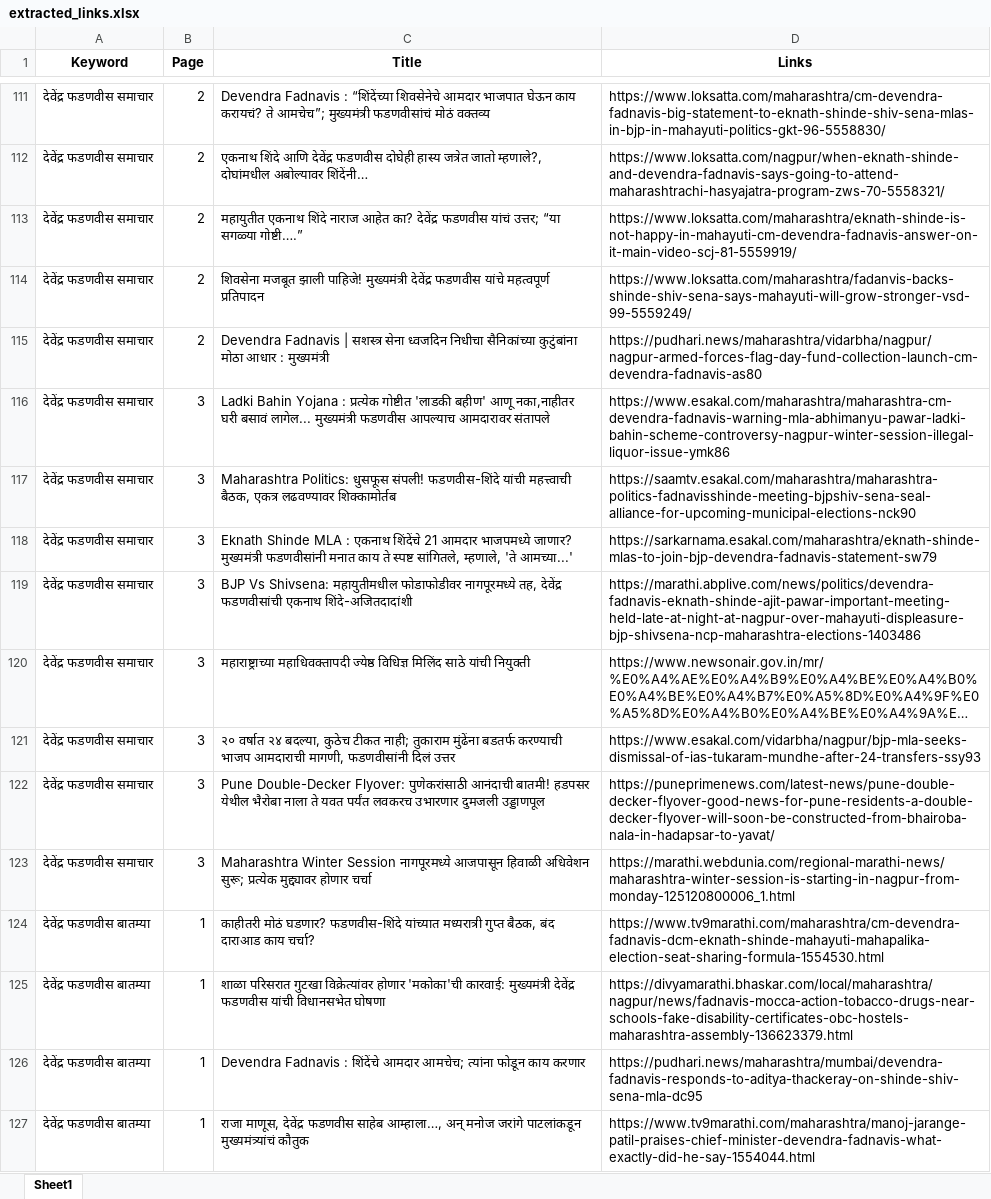
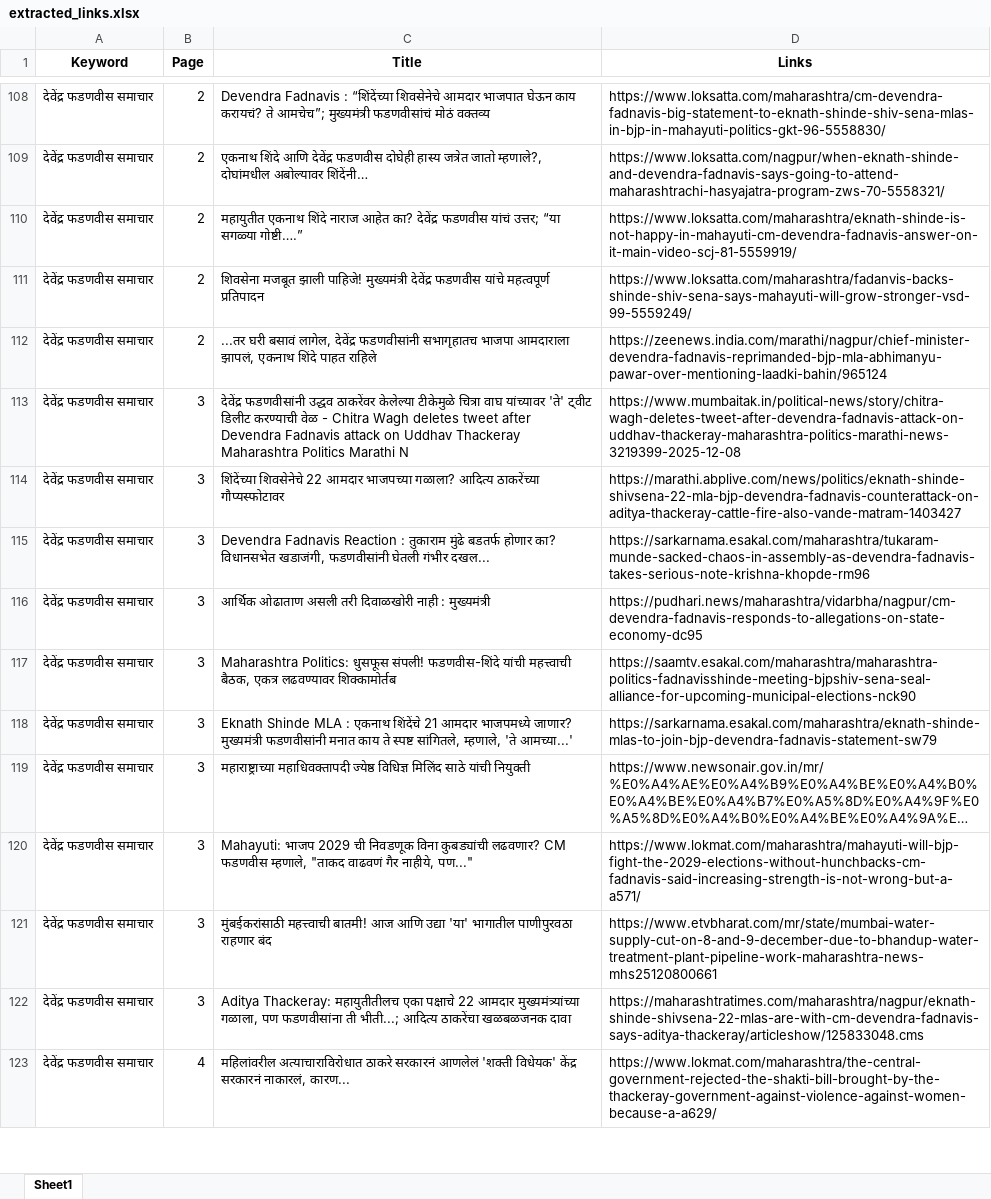
Before and after one commit to TheStrelemaLLP/Media-Monitoring-Pipeline, an Excel workbook: Output/Devendra Fadnavis/extracted_links.xlsx, sheet Sheet1, drawn as a sheet; only a part is shown, gaps mark what is left out; long unchanged cells end in …; values as stored, in another font and other column widths than the file's, no borders; removed rows and columns are numbered as before the commit, all else as after; the diff covers the shown part only; the diff names each change by its address in the sheet, - before the commit and + after, or states it on an @@ line.

```diff
--- a/Output/Devendra Fadnavis/extracted_links.xlsx (sheet Sheet1)
+++ b/Output/Devendra Fadnavis/extracted_links.xlsx (sheet Sheet1)
-C112 (Title): Devendra Fadnavis | सशस्त्र सेना ध्वजदिन निधीचा सैनिकांच्या कुटुंबांना मोठा आधार : मुख्यमंत्री
+C112 (Title): ...तर घरी बसावं लागेल, देवेंद्र फडणवीसांनी सभागृहातच भाजपा आमदाराला झापलं, एकनाथ शिंदे पाहत राहिले
-D112 (Links): https://pudhari.news/maharashtra/vidarbha/nagpur/nagpur-armed-forces-flag-day-fund-collection-launch-cm-devendra-fadnavis-as80
+D112 (Links): https://zeenews.india.com/marathi/nagpur/chief-minister-devendra-fadnavis-reprimanded-bjp-mla-abhimanyu-pawar-over-mentioning-laadki-bahin/965124
+row 113: देवेंद्र फडणवीस समाचार | 3 | देवेंद्र फडणवीसांनी उद्धव ठाकरेंवर केलेल्या टीकेमुळे चित्रा वाघ यांच्यावर 'ते' ट्वीट डिलीट करण्याची वेळ - Chitra Wagh deletes tweet after Devendra Fadnavis attack on Uddhav Thackeray Maharashtra Politics Marathi N | https://www.mumbaitak.in/political-news/story/chitra-wagh-deletes-tweet-after-devendra-fadnavis-attack-on-uddhav-thackeray-maharashtra-politics-marathi-news-3219399-2025-12-08
+row 114: देवेंद्र फडणवीस समाचार | 3 | शिंदेंच्या शिवसेनेचे 22 आमदार भाजपच्या गळाला? आदित्य ठाकरेंच्या गौप्यस्फोटावर | https://marathi.abplive.com/news/politics/eknath-shinde-shivsena-22-mla-bjp-devendra-fadnavis-counterattack-on-aditya-thackeray-cattle-fire-also-vande-matram-1403427
-C115 (Title): Ladki Bahin Yojana : प्रत्येक गोष्टीत 'लाडकी बहीण' आणू नका,नाहीतर घरी बसावं लागेल... मुख्यमंत्री फडणवीस आपल्याच आमदारावर संतापले
+C115 (Title): Devendra Fadnavis Reaction : तुकाराम मुंढे बडतर्फ होणार का? विधानसभेत खडाजंगी, फडणवीसांनी घेतली गंभीर दखल...
-D115 (Links): https://www.esakal.com/maharashtra/maharashtra-cm-devendra-fadnavis-warning-mla-abhimanyu-pawar-ladki-bahin-scheme-controversy-nagpur-winter-session-illegal-liquor-issue-ymk86
+D115 (Links): https://sarkarnama.esakal.com/maharashtra/tukaram-munde-sacked-chaos-in-assembly-as-devendra-fadnavis-takes-serious-note-krishna-khopde-rm96
+row 116: देवेंद्र फडणवीस समाचार | 3 | आर्थिक ओढाताण असली तरी दिवाळखोरी नाही : मुख्यमंत्री | https://pudhari.news/maharashtra/vidarbha/nagpur/cm-devendra-fadnavis-responds-to-allegations-on-state-economy-dc95
-row 119: देवेंद्र फडणवीस समाचार | 3 | BJP Vs Shivsena: महायुतीमधील फोडाफोडीवर नागपूरमध्ये तह, देवेंद्र फडणवीसांची एकनाथ शिंदे-अजितदादांशी | https://marathi.abplive.com/news/politics/devendra-fadnavis-eknath-shinde-ajit-pawar-important-meeting-held-late-at-night-at-nagpur-over-mahayuti-displeasure-bjp-shivsena-ncp-maharashtra-elections-1403486
-C120 (Title): २० वर्षात २४ बदल्या, कुठेच टीकत नाही; तुकाराम मुंढेंना बडतर्फ करण्याची भाजप आमदाराची मागणी, फडणवीसांनी दिलं उत्तर
+C120 (Title): Mahayuti: भाजप 2029 ची निवडणूक विना कुबड्यांची लढवणार? CM फडणवीस म्हणाले, "ताकद वाढवणं गैर नाहीये, पण..."
-D120 (Links): https://www.esakal.com/vidarbha/nagpur/bjp-mla-seeks-dismissal-of-ias-tukaram-mundhe-after-24-transfers-ssy93
+D120 (Links): https://www.lokmat.com/maharashtra/mahayuti-will-bjp-fight-the-2029-elections-without-hunchbacks-cm-fadnavis-said-increasing-strength-is-not-wrong-but-a-a571/
-C121 (Title): Pune Double-Decker Flyover: पुणेकरांसाठी आनंदाची बातमी! हडपसर येथील भैरोबा नाला ते यवत पर्यंत लवकरच उभारणार दुमजली उड्डाणपूल
+C121 (Title): मुंबईकरांसाठी महत्त्वाची बातमी! आज आणि उद्या 'या' भागातील पाणीपुरवठा राहणार बंद
-D121 (Links): https://puneprimenews.com/latest-news/pune-double-decker-flyover-good-news-for-pune-residents-a-double-decker-flyover-will-soon-be-constructed-from-bhairoba-nala-in-hadapsar-to-yavat/
+D121 (Links): https://www.etvbharat.com/mr/state/mumbai-water-supply-cut-on-8-and-9-december-due-to-bhandup-water-treatment-plant-pipeline-work-maharashtra-news-mhs25120800661
-C122 (Title): Maharashtra Winter Session नागपूरमध्ये आजपासून हिवाळी अधिवेशन सुरू; प्रत्येक मुद्द्यावर होणार चर्चा
+C122 (Title): Aditya Thackeray: महायुतीतीलच एका पक्षाचे 22 आमदार मुख्यमंत्र्यांच्या गळाला, पण फडणवीसांना ती भीती...; आदित्य ठाकरेंचा खळबळजनक दावा
-D122 (Links): https://marathi.webdunia.com/regional-marathi-news/maharashtra-winter-session-is-starting-in-nagpur-from-monday-125120800006_1.html
+D122 (Links): https://maharashtratimes.com/maharashtra/nagpur/eknath-shinde-shivsena-22-mlas-are-with-cm-devendra-fadnavis-says-aditya-thackeray/articleshow/125833048.cms
-row 124: देवेंद्र फडणवीस बातम्या | 1 | काहीतरी मोठं घडणार? फडणवीस-शिंदे यांच्यात मध्यरात्री गुप्त बैठक, बंद दाराआड काय चर्चा? | https://www.tv9marathi.com/maharashtra/cm-devendra-fadnavis-dcm-eknath-shinde-mahayuti-mahapalika-election-seat-sharing-formula-1554530.html
-row 125: देवेंद्र फडणवीस बातम्या | 1 | शाळा परिसरात गुटखा विक्रेत्यांवर होणार 'मकोका'ची कारवाई: मुख्यमंत्री देवेंद्र फडणवीस यांची विधानसभेत घोषणा | https://divyamarathi.bhaskar.com/local/maharashtra/nagpur/news/fadnavis-mocca-action-tobacco-drugs-near-schools-fake-disability-certificates-obc-hostels-maharashtra-assembly-136623379.html
-row 126: देवेंद्र फडणवीस बातम्या | 1 | Devendra Fadnavis : शिंदेंचे आमदार आमचेच; त्यांना फोडून काय करणार | https://pudhari.news/maharashtra/mumbai/devendra-fadnavis-responds-to-aditya-thackeray-on-shinde-shiv-sena-mla-dc95
-row 127: देवेंद्र फडणवीस बातम्या | 1 | राजा माणूस, देवेंद्र फडणवीस साहेब आम्हाला…, अन् मनोज जरांगे पाटलांकडून मुख्यमंत्र्यांचं कौतुक | https://www.tv9marathi.com/maharashtra/manoj-jarange-patil-praises-chief-minister-devendra-fadnavis-what-exactly-did-he-say-1554044.html
+row 123: देवेंद्र फडणवीस समाचार | 4 | महिलांवरील अत्याचाराविरोधात ठाकरे सरकारनं आणलेलं 'शक्ती विधेयक' केंद्र सरकारनं नाकारलं, कारण... | https://www.lokmat.com/maharashtra/the-central-government-rejected-the-shakti-bill-brought-by-the-thackeray-government-against-violence-against-women-because-a-a629/
```
Also changed, not shown: 74 added rows, 74 removed rows, 9 moved rows and 90 edited cells elsewhere in this sheet, Output/Devendra Fadnavis/extracted_links_Devendra Fadnavis_failed_links.xlsx, 3 other files.
